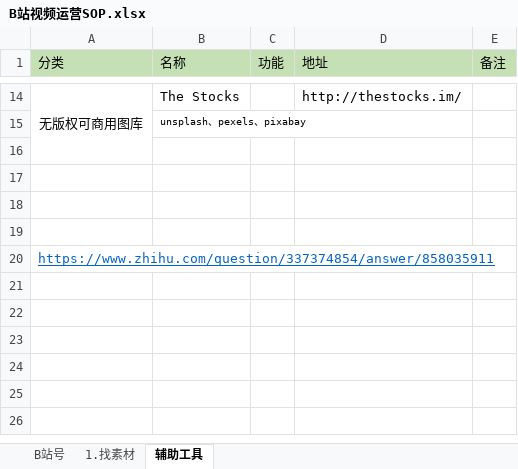
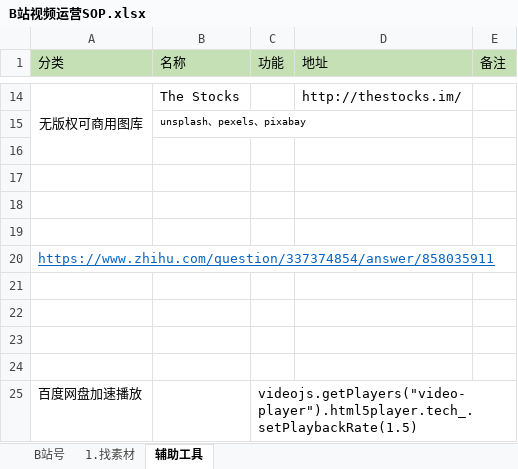
Before and after one commit to dj835638078/djDocument, an Excel workbook: B站视频运营SOP.xlsx, sheet 辅助工具, drawn as a sheet; only a part is shown, gaps mark what is left out; values as stored, in another font and other column widths than the file's, no borders; the diff names each change by its address in the sheet, - before the commit and + after, or states it on an @@ line.

```diff
--- a/B站视频运营SOP.xlsx (sheet 辅助工具)
+++ b/B站视频运营SOP.xlsx (sheet 辅助工具)
+row 21: (empty)
+row 22: (empty)
+row 23: (empty)
+row 24: (empty)
+row 25: 百度网盘加速播放 |  | videojs.getPlayers("video-player").html5player.tech_.setPlaybackRate(1.5)
```
Also changed, not shown: 2 other files.
